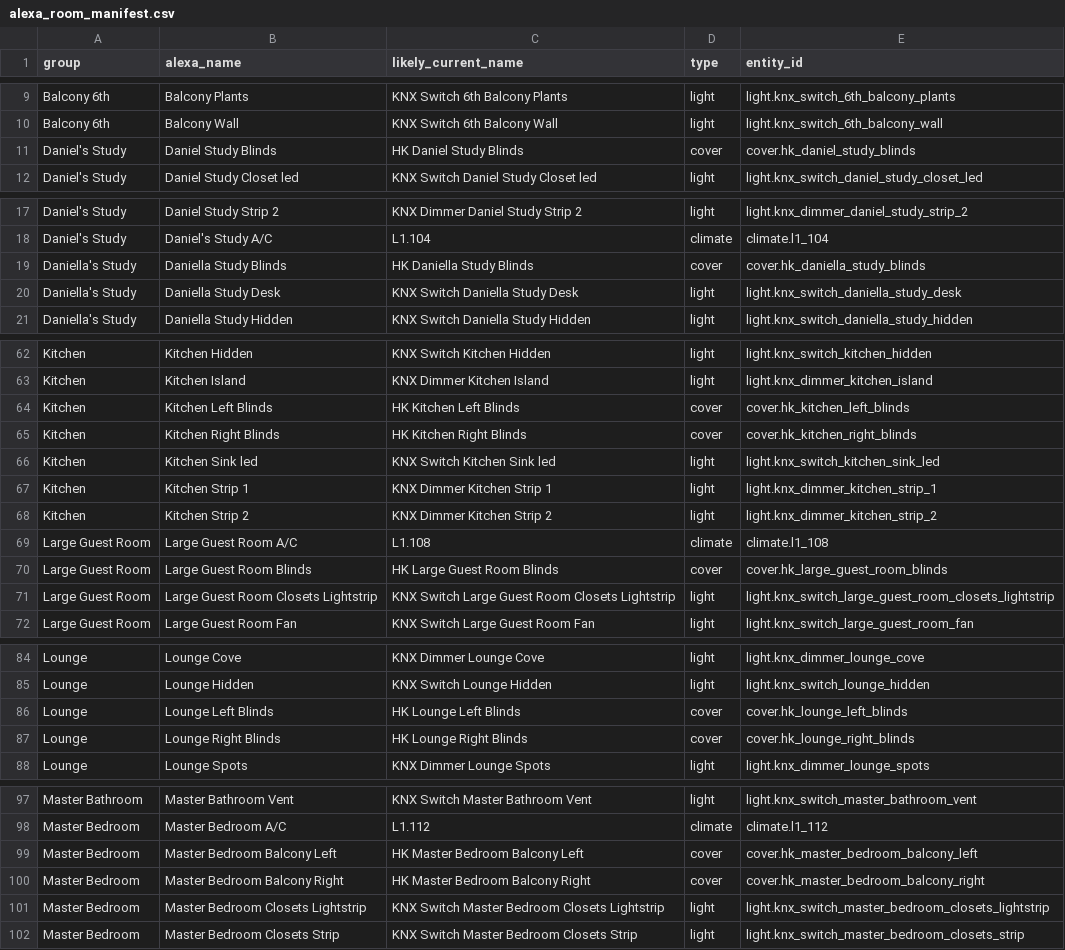
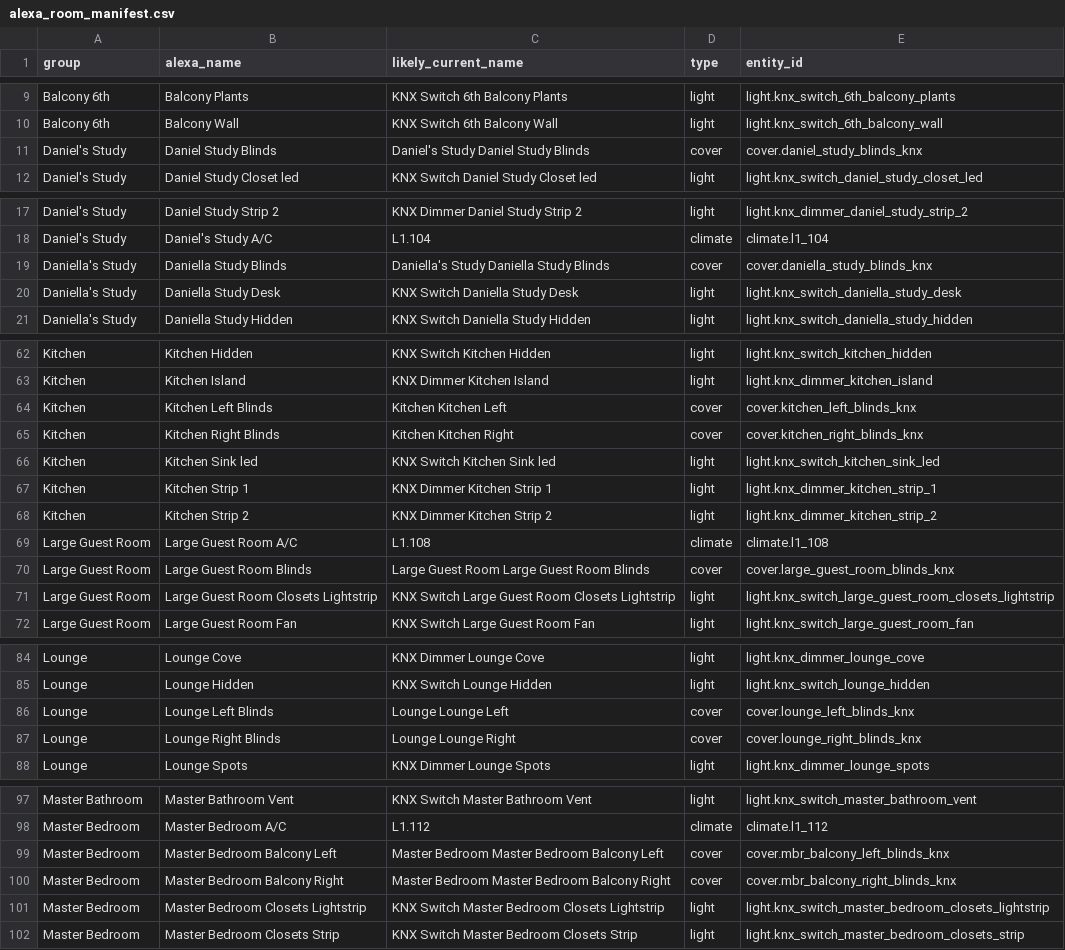
Before and after one commit to daschreiber/smarthome, a CSV file: data/alexa_room_manifest.csv, drawn as a sheet; only a part is shown, gaps mark what is left out; the diff covers the shown part only.

```diff
--- a/data/alexa_room_manifest.csv
+++ b/data/alexa_room_manifest.csv
@@ -10,3 +10,3 @@ Balcony 6th,Balcony Plants,KNX Switch 6th Balcony Plants,light,light.knx_switch_
 Balcony 6th,Balcony Wall,KNX Switch 6th Balcony Wall,light,light.knx_switch_6th_balcony_wall
-Daniel's Study,Daniel Study Blinds,HK Daniel Study Blinds,cover,cover.hk_daniel_study_blinds
+Daniel's Study,Daniel Study Blinds,Daniel's Study Daniel Study Blinds,cover,cover.daniel_study_blinds_knx
 Daniel's Study,Daniel Study Closet led,KNX Switch Daniel Study Closet led,light,light.knx_switch_daniel_study_closet_led
@@ -18,3 +18,3 @@ Daniel's Study,Daniel Study Strip 2,KNX Dimmer Daniel Study Strip 2,light,light.
 Daniel's Study,Daniel's Study A/C,L1.104,climate,climate.l1_104
-Daniella's Study,Daniella Study Blinds,HK Daniella Study Blinds,cover,cover.hk_daniella_study_blinds
+Daniella's Study,Daniella Study Blinds,Daniella's Study Daniella Study Blinds,cover,cover.daniella_study_blinds_knx
 Daniella's Study,Daniella Study Desk,KNX Switch Daniella Study Desk,light,light.knx_switch_daniella_study_desk
@@ -63,4 +63,4 @@ Kitchen,Kitchen Hidden,KNX Switch Kitchen Hidden,light,light.knx_switch_kitchen_
 Kitchen,Kitchen Island,KNX Dimmer Kitchen Island,light,light.knx_dimmer_kitchen_island
-Kitchen,Kitchen Left Blinds,HK Kitchen Left Blinds,cover,cover.hk_kitchen_left_blinds
-Kitchen,Kitchen Right Blinds,HK Kitchen Right Blinds,cover,cover.hk_kitchen_right_blinds
+Kitchen,Kitchen Left Blinds,Kitchen Kitchen Left,cover,cover.kitchen_left_blinds_knx
+Kitchen,Kitchen Right Blinds,Kitchen Kitchen Right,cover,cover.kitchen_right_blinds_knx
 Kitchen,Kitchen Sink led,KNX Switch Kitchen Sink led,light,light.knx_switch_kitchen_sink_led
@@ -69,3 +69,3 @@ Kitchen,Kitchen Strip 2,KNX Dimmer Kitchen Strip 2,light,light.knx_dimmer_kitche
 Large Guest Room,Large Guest Room A/C,L1.108,climate,climate.l1_108
-Large Guest Room,Large Guest Room Blinds,HK Large Guest Room Blinds,cover,cover.hk_large_guest_room_blinds
+Large Guest Room,Large Guest Room Blinds,Large Guest Room Large Guest Room Blinds,cover,cover.large_guest_room_blinds_knx
 Large Guest Room,Large Guest Room Closets Lightstrip,KNX Switch Large Guest Room Closets Lightstrip,light,light.knx_switch_large_guest_room_closets_lightstrip
@@ -85,4 +85,4 @@ Lounge,Lounge Cove,KNX Dimmer Lounge Cove,light,light.knx_dimmer_lounge_cove
 Lounge,Lounge Hidden,KNX Switch Lounge Hidden,light,light.knx_switch_lounge_hidden
-Lounge,Lounge Left Blinds,HK Lounge Left Blinds,cover,cover.hk_lounge_left_blinds
-Lounge,Lounge Right Blinds,HK Lounge Right Blinds,cover,cover.hk_lounge_right_blinds
+Lounge,Lounge Left Blinds,Lounge Lounge Left,cover,cover.lounge_left_blinds_knx
+Lounge,Lounge Right Blinds,Lounge Lounge Right,cover,cover.lounge_right_blinds_knx
 Lounge,Lounge Spots,KNX Dimmer Lounge Spots,light,light.knx_dimmer_lounge_spots
@@ -98,4 +98,4 @@ Master Bathroom,Master Bathroom Vent,KNX Switch Master Bathroom Vent,light,light
 Master Bedroom,Master Bedroom A/C,L1.112,climate,climate.l1_112
-Master Bedroom,Master Bedroom Balcony Left,HK Master Bedroom Balcony Left,cover,cover.hk_master_bedroom_balcony_left
-Master Bedroom,Master Bedroom Balcony Right,HK Master Bedroom Balcony Right,cover,cover.hk_master_bedroom_balcony_right
+Master Bedroom,Master Bedroom Balcony Left,Master Bedroom Master Bedroom Balcony Left,cover,cover.mbr_balcony_left_blinds_knx
+Master Bedroom,Master Bedroom Balcony Right,Master Bedroom Master Bedroom Balcony Right,cover,cover.mbr_balcony_right_blinds_knx
 Master Bedroom,Master Bedroom Closets Lightstrip,KNX Switch Master Bedroom Closets Lightstrip,light,light.knx_switch_master_bedroom_closets_lightstrip
```
Also changed, not shown: 8 edited cells elsewhere in this file.
